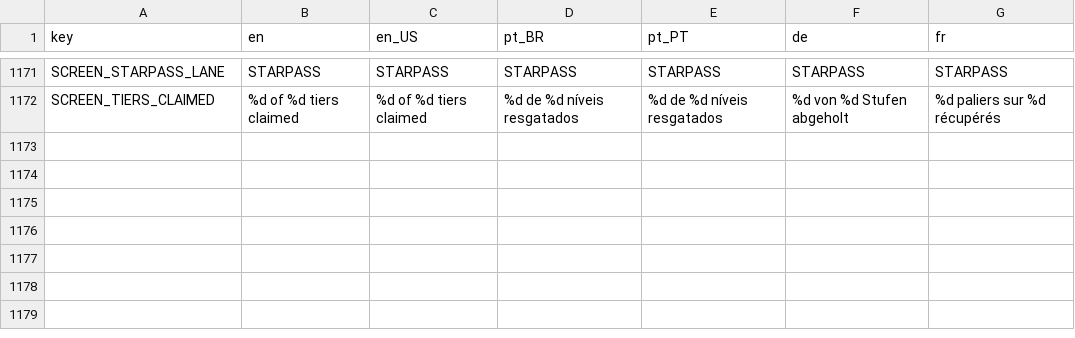
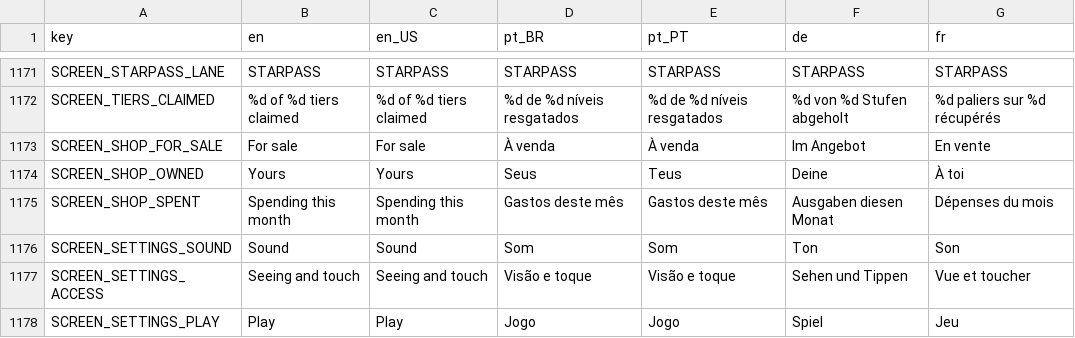
Before and after one commit to Fbba7/Ruleborn, a CSV file: client/i18n/strings.csv, drawn as a sheet; only a part is shown, gaps mark what is left out; the diff names each change by its address in the sheet, - before the commit and + after, or states it on an @@ line.

```diff
--- a/client/i18n/strings.csv
+++ b/client/i18n/strings.csv
+row 1173: SCREEN_SHOP_FOR_SALE | For sale | For sale | À venda | À venda | Im Angebot | En vente
+row 1174: SCREEN_SHOP_OWNED | Yours | Yours | Seus | Teus | Deine | À toi
+row 1175: SCREEN_SHOP_SPENT | Spending this month | Spending this month | Gastos deste mês | Gastos deste mês | Ausgaben diesen Monat | Dépenses du mois
+row 1176: SCREEN_SETTINGS_SOUND | Sound | Sound | Som | Som | Ton | Son
+row 1177: SCREEN_SETTINGS_ACCESS | Seeing and touch | Seeing and touch | Visão e toque | Visão e toque | Sehen und Tippen | Vue et toucher
+row 1178: SCREEN_SETTINGS_PLAY | Play | Play | Jogo | Jogo | Spiel | Jeu
```
Also changed, not shown: 6 other files.
